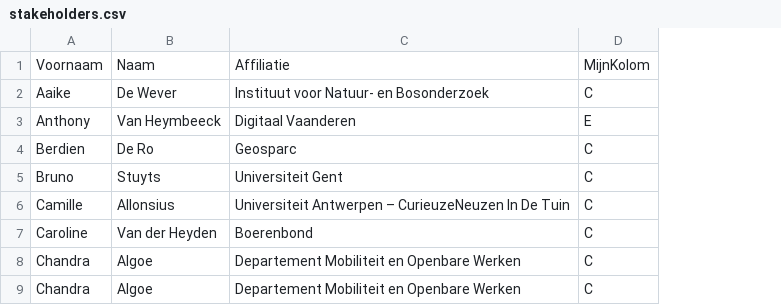
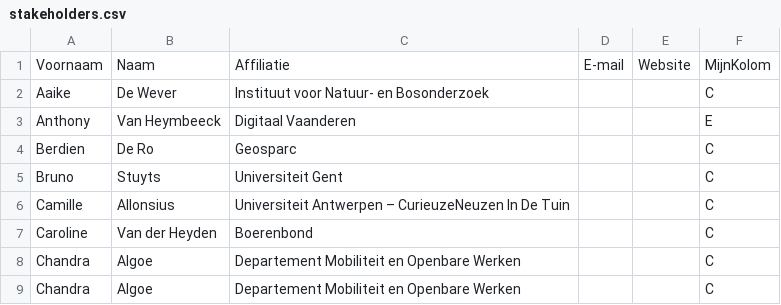
Before and after one commit to Informatievlaanderen/OSLOthema-bodemEnOndergrond, a CSV file: stakeholders.csv, drawn as a sheet; only a part is shown; the diff names each change by its address in the sheet, - before the commit and + after, or states it on an @@ line.

Commit message:
Add files via upload

```diff
--- a/stakeholders.csv
+++ b/stakeholders.csv
+column D, row 1: E-mail
+column E, row 1: Website
```
